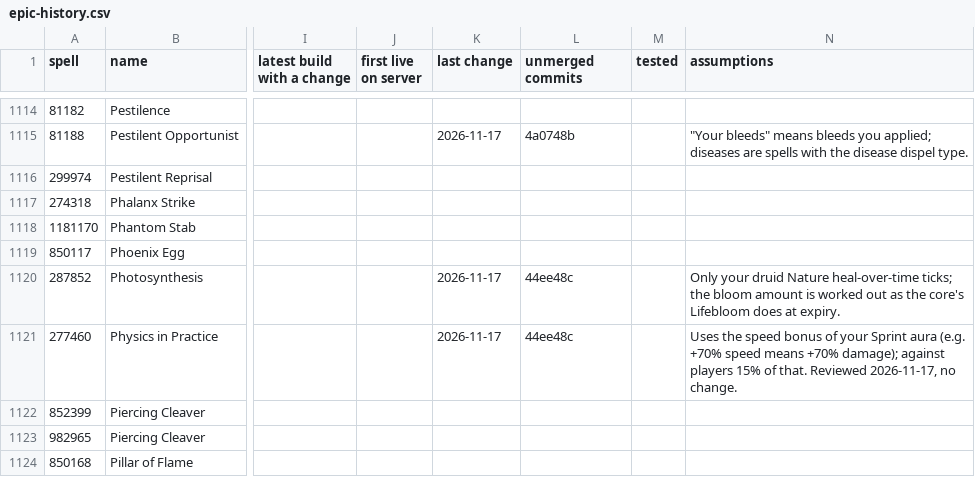
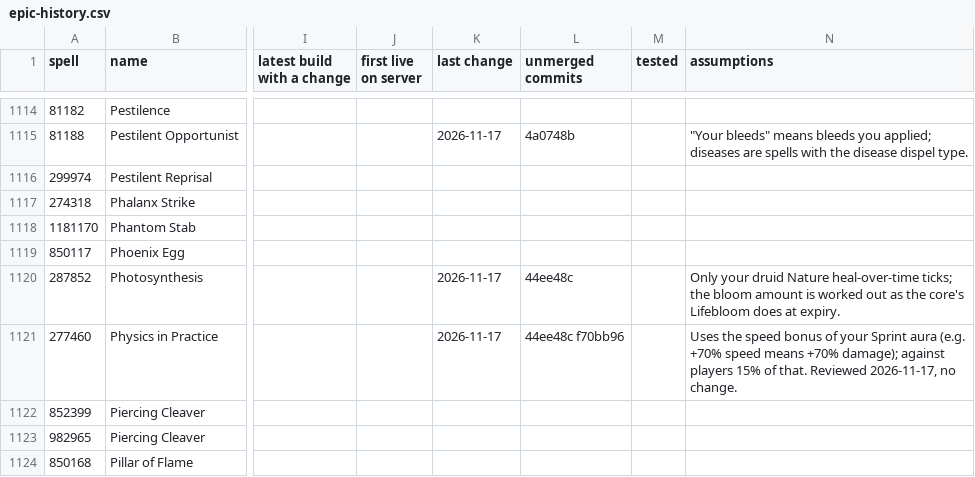
Before and after one commit to JaTynan/coa-wildcard-mystic, a CSV file: enchants/epic-history.csv, drawn as a sheet; only a part is shown, gaps mark what is left out; the diff covers the shown part only; the diff names each change by its address in the sheet, - before the commit and + after, or states it on an @@ line.

```diff
--- a/enchants/epic-history.csv
+++ b/enchants/epic-history.csv
-L1121 (unmerged commits): 44ee48c
+L1121 (unmerged commits): 44ee48c f70bb96
```
Also changed, not shown: 20 edited cells elsewhere in this file, 1 other file.
